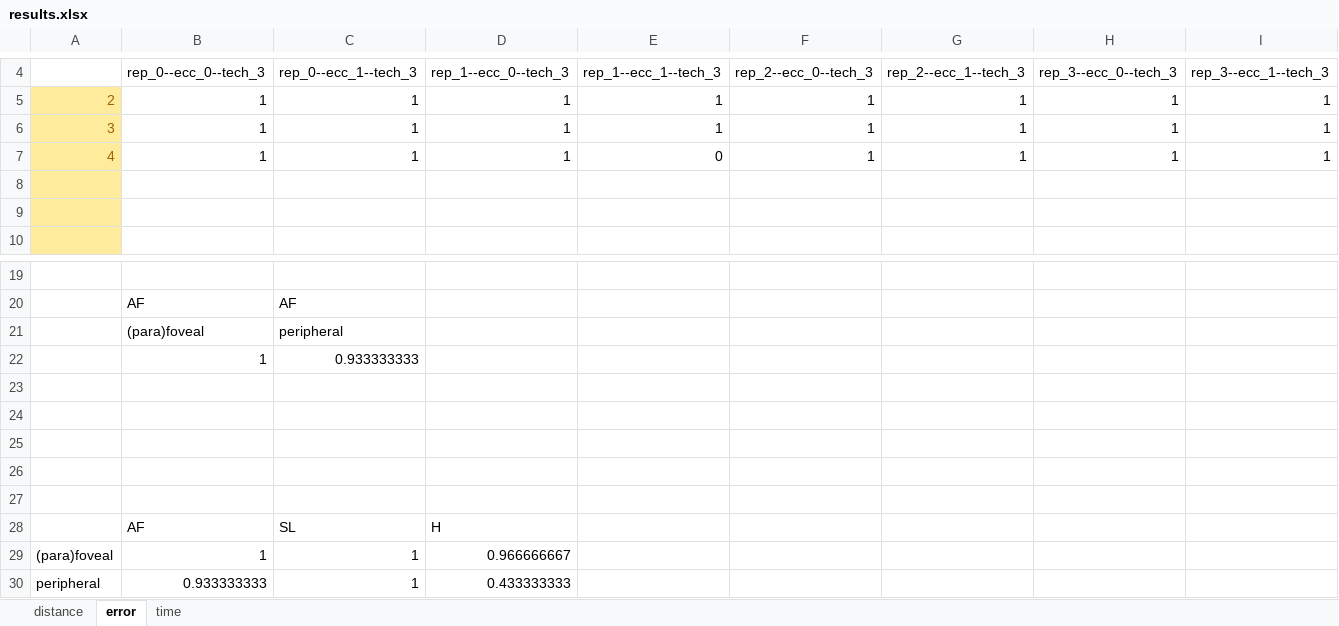
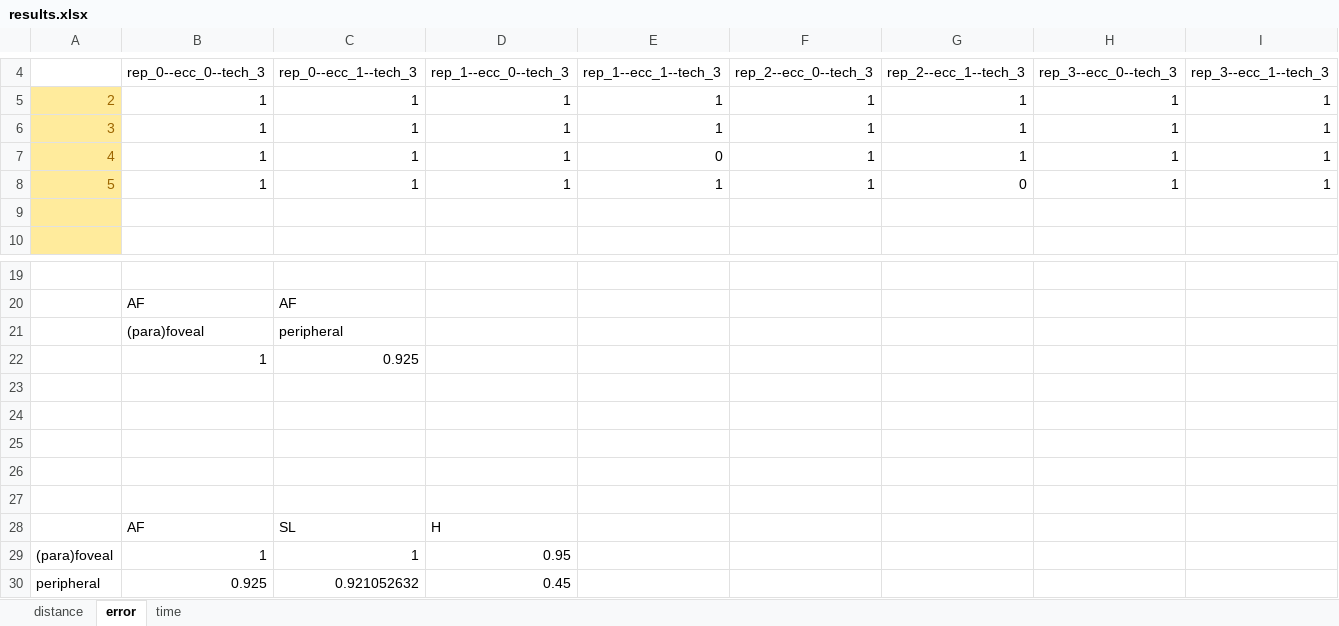
Before and after one commit to PerceptionStudy/Pilot4, an Excel workbook: UnityProject/results.xlsx, sheet error, drawn as a sheet; only a part is shown, gaps mark what is left out; values as stored, in another font and other column widths than the file's, no borders; charts and pictures not drawn; removed rows and columns are numbered as before the commit, all else as after; rows hold the shown columns only; the diff names each change by its address in the sheet, - before the commit and + after, or states it on an @@ line.

```diff
--- a/UnityProject/results.xlsx (sheet error)
+++ b/UnityProject/results.xlsx (sheet error)
-row 8: (empty)
+row 8: 5 | 1 | 1 | 1 | 1 | 1 | 0 | 1 | 1
-row 22:  | 1 | 0.933333333
+row 22:  | 1 | 0.925
-D29: 0.966666667
+D29: 0.95
-row 30: peripheral | 0.933333333 | 1 | 0.433333333
+row 30: peripheral | 0.925 | 0.921052632 | 0.45
```
Also changed, not shown: sheet time, sheet distance, charts or pictures.
